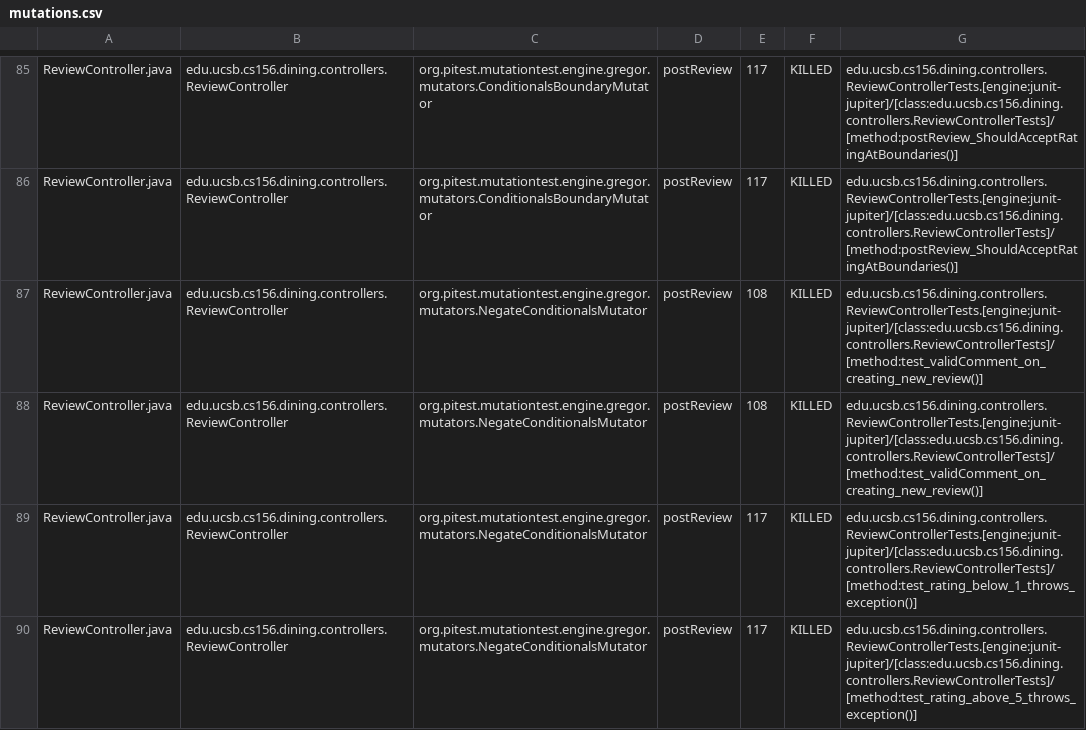
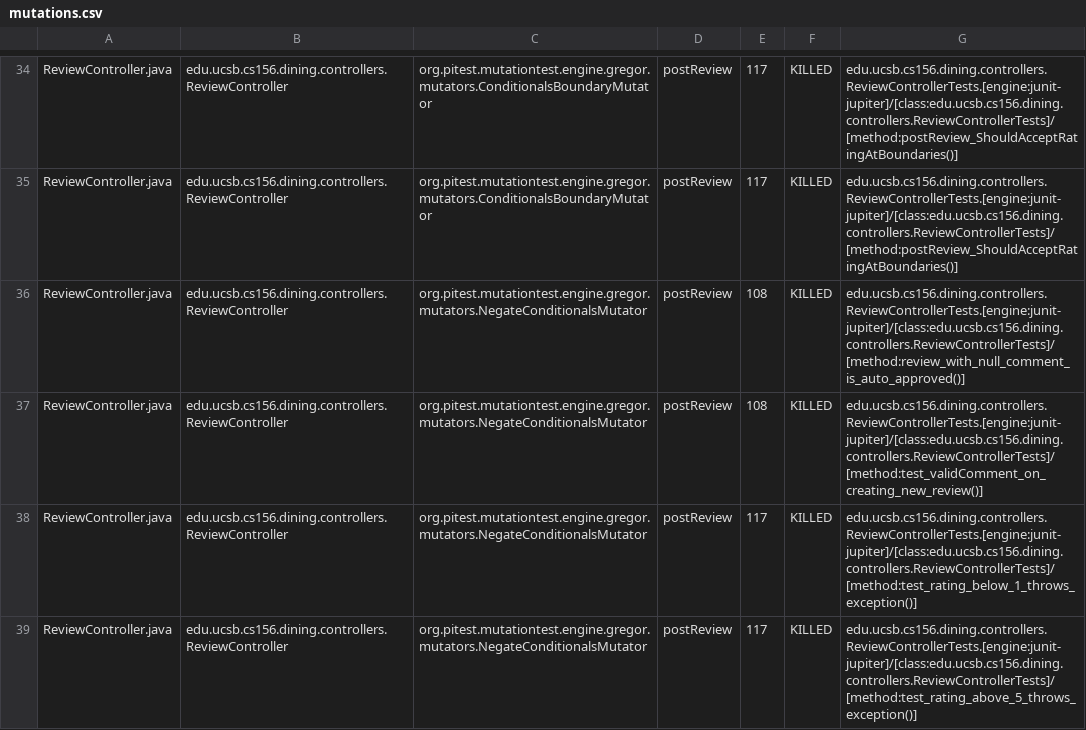
Before and after one commit to ucsb-cs156-s25/proj-dining-s25-10, a CSV file: pitest/mutations.csv, drawn as a sheet; only a part is shown, gaps mark what is left out; the diff covers the shown part only.

Commit message:
Deploying to gh-pages from @ ucsb-cs156-s25/proj-dining-s25-10@507aa635541c31789a4704c5511f0cdad6daaf70 🚀

```diff
--- a/pitest/mutations.csv
+++ b/pitest/mutations.csv
@@ -86,3 +35,3 @@ ReviewController.java,edu.ucsb.cs156.dining.controllers.ReviewController,org.pit
 ReviewController.java,edu.ucsb.cs156.dining.controllers.ReviewController,org.pitest.mutationtest.engine.gregor.mutators.ConditionalsBoundaryMutator,postReview,117,KILLED,edu.ucsb.cs156.dining.controllers.ReviewControllerTests.[engine:junit-jupiter]/[class:edu.ucsb.cs156.dining.controllers.ReviewControllerTests]/[method:postReview_ShouldAcceptRatingAtBoundaries()]
-ReviewController.java,edu.ucsb.cs156.dining.controllers.ReviewController,org.pitest.mutationtest.engine.gregor.mutators.NegateConditionalsMutator,postReview,108,KILLED,edu.ucsb.cs156.dining.controllers.ReviewControllerTests.[engine:junit-jupiter]/[class:edu.ucsb.cs156.dining.controllers.ReviewControllerTests]/[method:test_validComment_on_creating_new_review()]
+ReviewController.java,edu.ucsb.cs156.dining.controllers.ReviewController,org.pitest.mutationtest.engine.gregor.mutators.NegateConditionalsMutator,postReview,108,KILLED,edu.ucsb.cs156.dining.controllers.ReviewControllerTests.[engine:junit-jupiter]/[class:edu.ucsb.cs156.dining.controllers.ReviewControllerTests]/[method:review_with_null_comment_is_auto_approved()]
 ReviewController.java,edu.ucsb.cs156.dining.controllers.ReviewController,org.pitest.mutationtest.engine.gregor.mutators.NegateConditionalsMutator,postReview,108,KILLED,edu.ucsb.cs156.dining.controllers.ReviewControllerTests.[engine:junit-jupiter]/[class:edu.ucsb.cs156.dining.controllers.ReviewControllerTests]/[method:test_validComment_on_creating_new_review()]
```
Also changed, not shown: 1 added row, 1 removed row, 50 moved rows and 4 edited cells elsewhere in this file, 16 other files.
